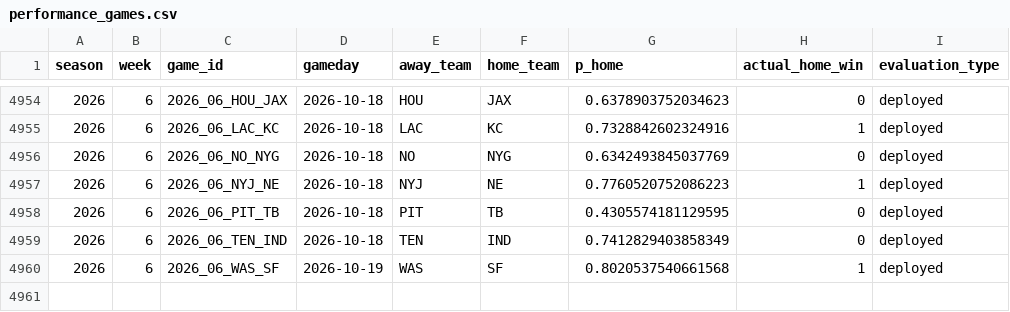
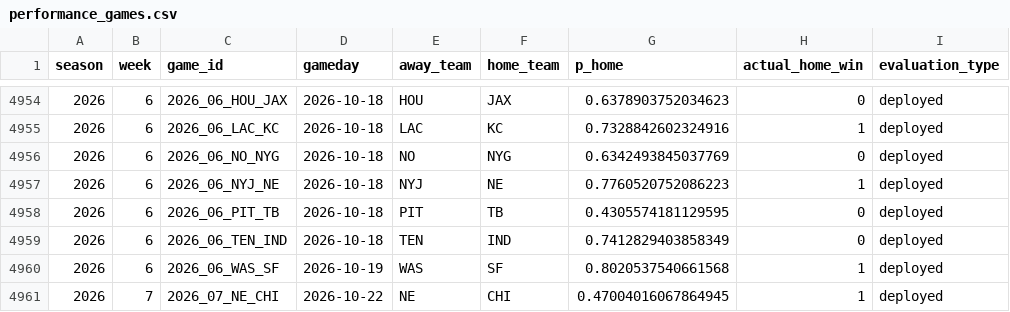
Before and after one commit to schwill2018/nfl_elo_project, a CSV file: performance_games.csv, drawn as a sheet; only a part is shown, gaps mark what is left out; the diff names each change by its address in the sheet, - before the commit and + after, or states it on an @@ line.

```diff
--- a/performance_games.csv
+++ b/performance_games.csv
+row 4961: 2026 | 7 | 2026_07_NE_CHI | 2026-10-22 | NE | CHI | 0.47004016067864945 | 1 | deployed
```
Also changed, not shown: current_elo_rankings.csv, future_projections.csv, 4 other files.
